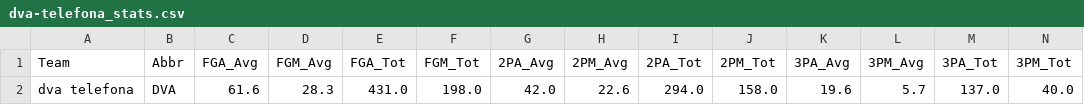
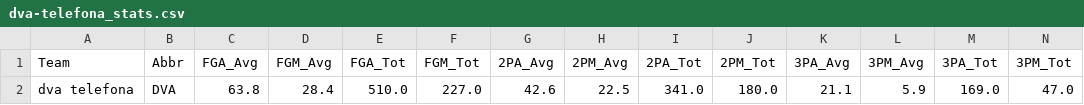
Before and after one commit to DaRealMumba/corn_stats, a CSV file: data/raw/teams/dva-telefona_stats.csv, drawn as a sheet; only a part is shown; removed rows and columns are numbered as before the commit, all else as after; rows hold the shown columns only; the diff names each change by its address in the sheet, - before the commit and + after, or states it on an @@ line.

```diff
--- a/data/raw/teams/dva-telefona_stats.csv
+++ b/data/raw/teams/dva-telefona_stats.csv
-row 2: dva telefona | DVA | 61.6 | 28.3 | 431.0 | 198.0 | 42.0 | 22.6 | 294.0 | 158.0 | 19.6 | 5.7 | 137.0 | 40.0
+row 2: dva telefona | DVA | 63.8 | 28.4 | 510.0 | 227.0 | 42.6 | 22.5 | 341.0 | 180.0 | 21.1 | 5.9 | 169.0 | 47.0
```
Also changed, not shown: data/raw/tables/north_liga_df.csv, data/raw/teams/fireflies_stats.csv, 13 other files.
